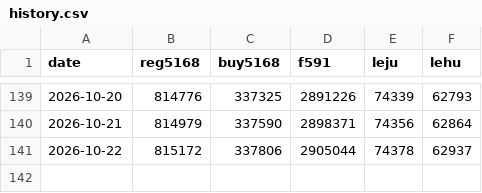
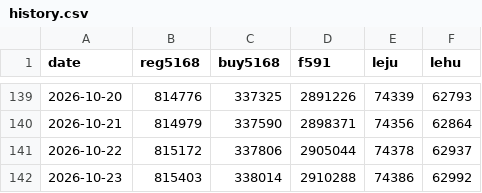
Before and after one commit to g1128-lol/line-oa-monitor, a CSV file: data/history.csv, drawn as a sheet; only a part is shown, gaps mark what is left out.

```diff
--- a/data/history.csv
+++ b/data/history.csv
@@ -141 +141,2 @@ date,reg5168,buy5168,f591,leju,lehu
 2026-10-22,815172,337806,2905044,74378,62937
+2026-10-23,815403,338014,2910288,74386,62992
```
